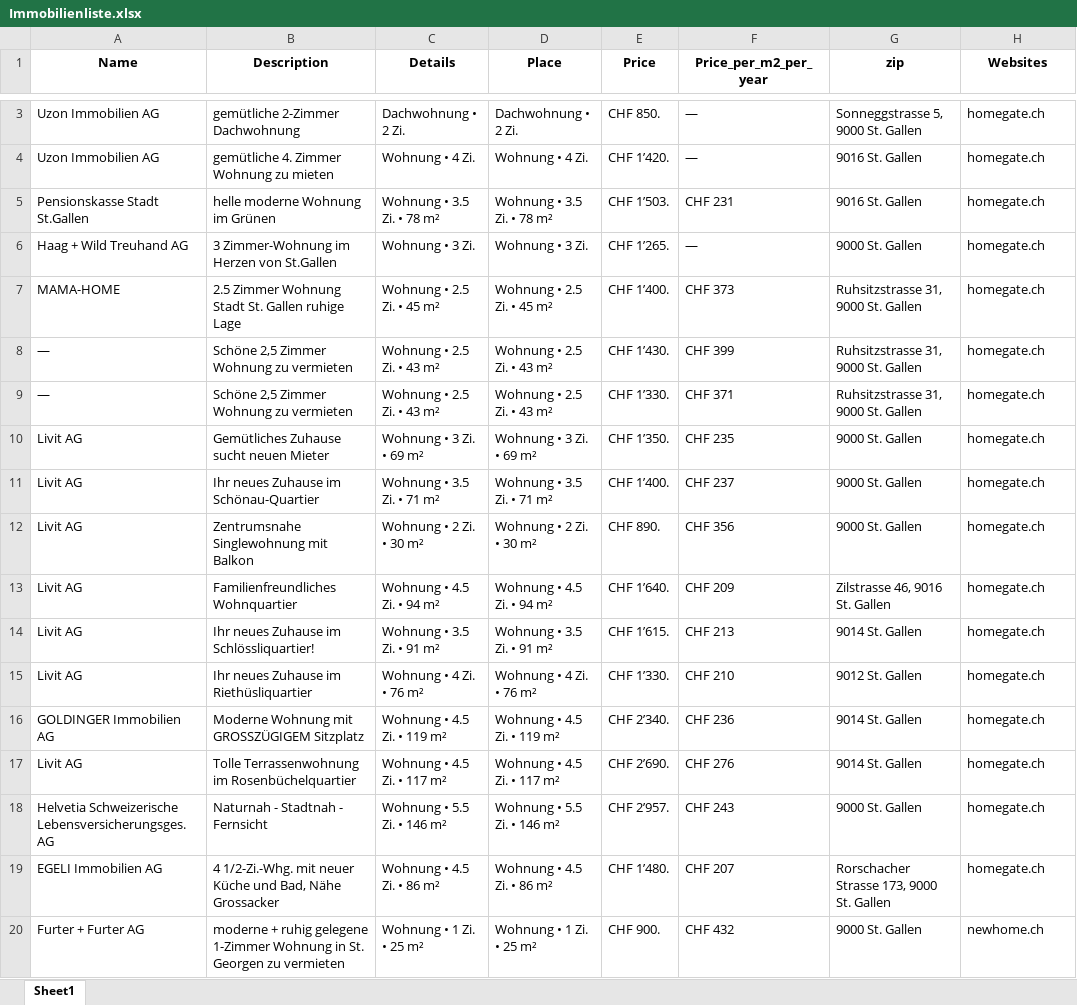
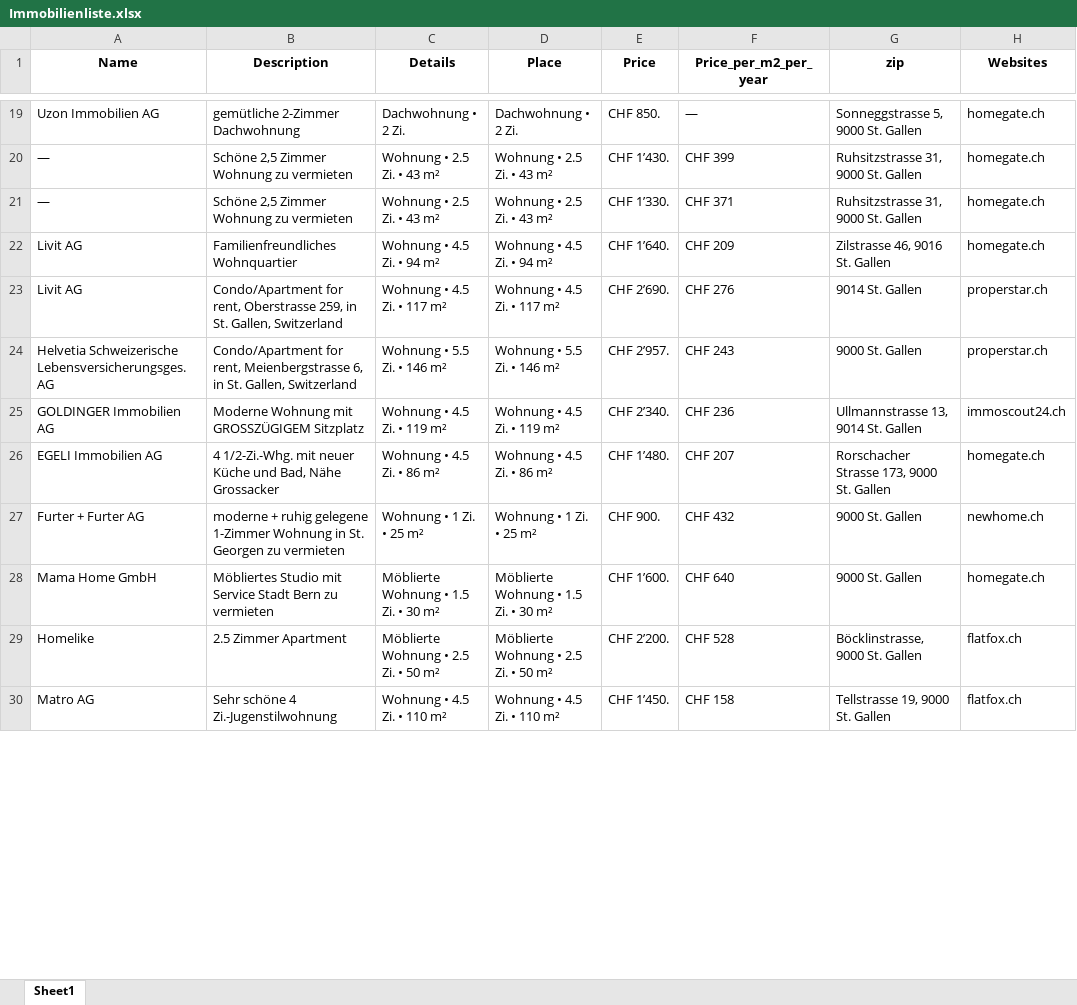
Before and after one commit to lorexzx/CS, an Excel workbook: Immobilienliste.xlsx, sheet Sheet1, drawn as a sheet; only a part is shown, gaps mark what is left out; the shorter side is filled out with more unchanged rows; values as stored, in another font and other column widths than the file's, no borders; removed rows and columns are numbered as before the commit, all else as after; the diff covers the shown part only; the diff names each change by its address in the sheet, - before the commit and + after, or states it on an @@ line.

Commit message:
Updated Immobilienliste via Workflow

```diff
--- a/Immobilienliste.xlsx (sheet Sheet1)
+++ b/Immobilienliste.xlsx (sheet Sheet1)
-row 4: Uzon Immobilien AG | gemütliche 4. Zimmer Wohnung zu mieten | Wohnung • 4 Zi. | Wohnung • 4 Zi. | CHF 1’420. | — | 9016 St. Gallen | homegate.ch
-row 5: Pensionskasse Stadt St.Gallen | helle moderne Wohnung im Grünen | Wohnung • 3.5 Zi. • 78 m² | Wohnung • 3.5 Zi. • 78 m² | CHF 1’503. | CHF 231 | 9016 St. Gallen | homegate.ch
-row 6: Haag + Wild Treuhand AG | 3 Zimmer-Wohnung im Herzen von St.Gallen | Wohnung • 3 Zi. | Wohnung • 3 Zi. | CHF 1’265. | — | 9000 St. Gallen | homegate.ch
-row 7: MAMA-HOME | 2.5 Zimmer Wohnung Stadt St. Gallen ruhige Lage | Wohnung • 2.5 Zi. • 45 m² | Wohnung • 2.5 Zi. • 45 m² | CHF 1’400. | CHF 373 | Ruhsitzstrasse 31, 9000 St. Gallen | homegate.ch
-row 10: Livit AG | Gemütliches Zuhause sucht neuen Mieter | Wohnung • 3 Zi. • 69 m² | Wohnung • 3 Zi. • 69 m² | CHF 1’350. | CHF 235 | 9000 St. Gallen | homegate.ch
-row 11: Livit AG | Ihr neues Zuhause im Schönau-Quartier | Wohnung • 3.5 Zi. • 71 m² | Wohnung • 3.5 Zi. • 71 m² | CHF 1’400. | CHF 237 | 9000 St. Gallen | homegate.ch
-row 12: Livit AG | Zentrumsnahe Singlewohnung mit Balkon | Wohnung • 2 Zi. • 30 m² | Wohnung • 2 Zi. • 30 m² | CHF 890. | CHF 356 | 9000 St. Gallen | homegate.ch
-row 14: Livit AG | Ihr neues Zuhause im Schlössliquartier! | Wohnung • 3.5 Zi. • 91 m² | Wohnung • 3.5 Zi. • 91 m² | CHF 1’615. | CHF 213 | 9014 St. Gallen | homegate.ch
-row 15: Livit AG | Ihr neues Zuhause im Riethüsliquartier | Wohnung • 4 Zi. • 76 m² | Wohnung • 4 Zi. • 76 m² | CHF 1’330. | CHF 210 | 9012 St. Gallen | homegate.ch
-row 16: GOLDINGER Immobilien AG | Moderne Wohnung mit GROSSZÜGIGEM Sitzplatz | Wohnung • 4.5 Zi. • 119 m² | Wohnung • 4.5 Zi. • 119 m² | CHF 2’340. | CHF 236 | 9014 St. Gallen | homegate.ch
-B23 (Description): Tolle Terrassenwohnung im Rosenbüchelquartier
+B23 (Description): Condo/Apartment for rent, Oberstrasse 259, in St. Gallen, Switzerland
-H23:H24 (Websites): homegate.ch
+H23:H24 (Websites): properstar.ch
-B24 (Description): Naturnah - Stadtnah - Fernsicht
+B24 (Description): Condo/Apartment for rent, Meienbergstrasse 6, in St. Gallen, Switzerland
+row 25: GOLDINGER Immobilien AG | Moderne Wohnung mit GROSSZÜGIGEM Sitzplatz | Wohnung • 4.5 Zi. • 119 m² | Wohnung • 4.5 Zi. • 119 m² | CHF 2’340. | CHF 236 | Ullmannstrasse 13, 9014 St. Gallen | immoscout24.ch
```
Also changed, not shown: 48 added rows, 39 removed rows and 24 edited cells elsewhere in this sheet.
